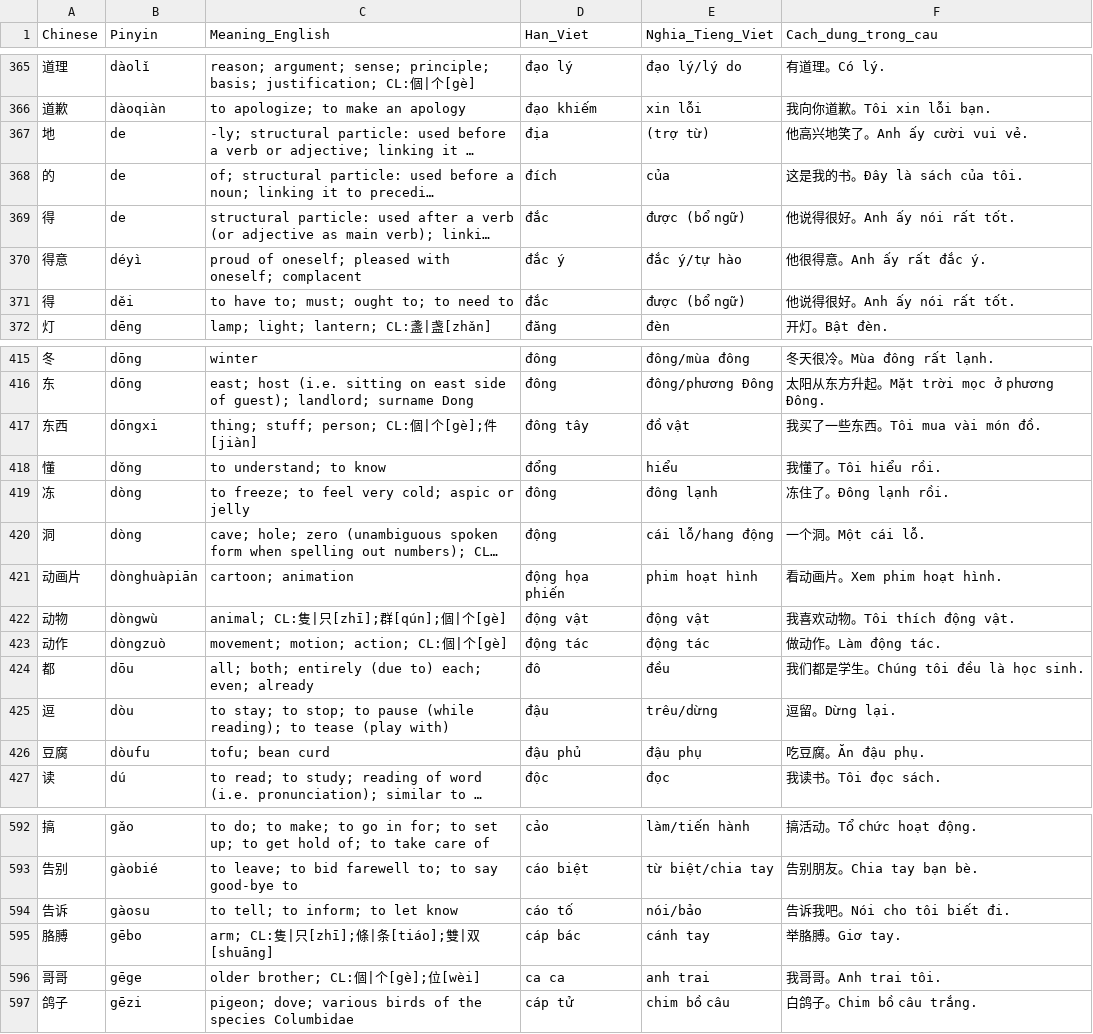
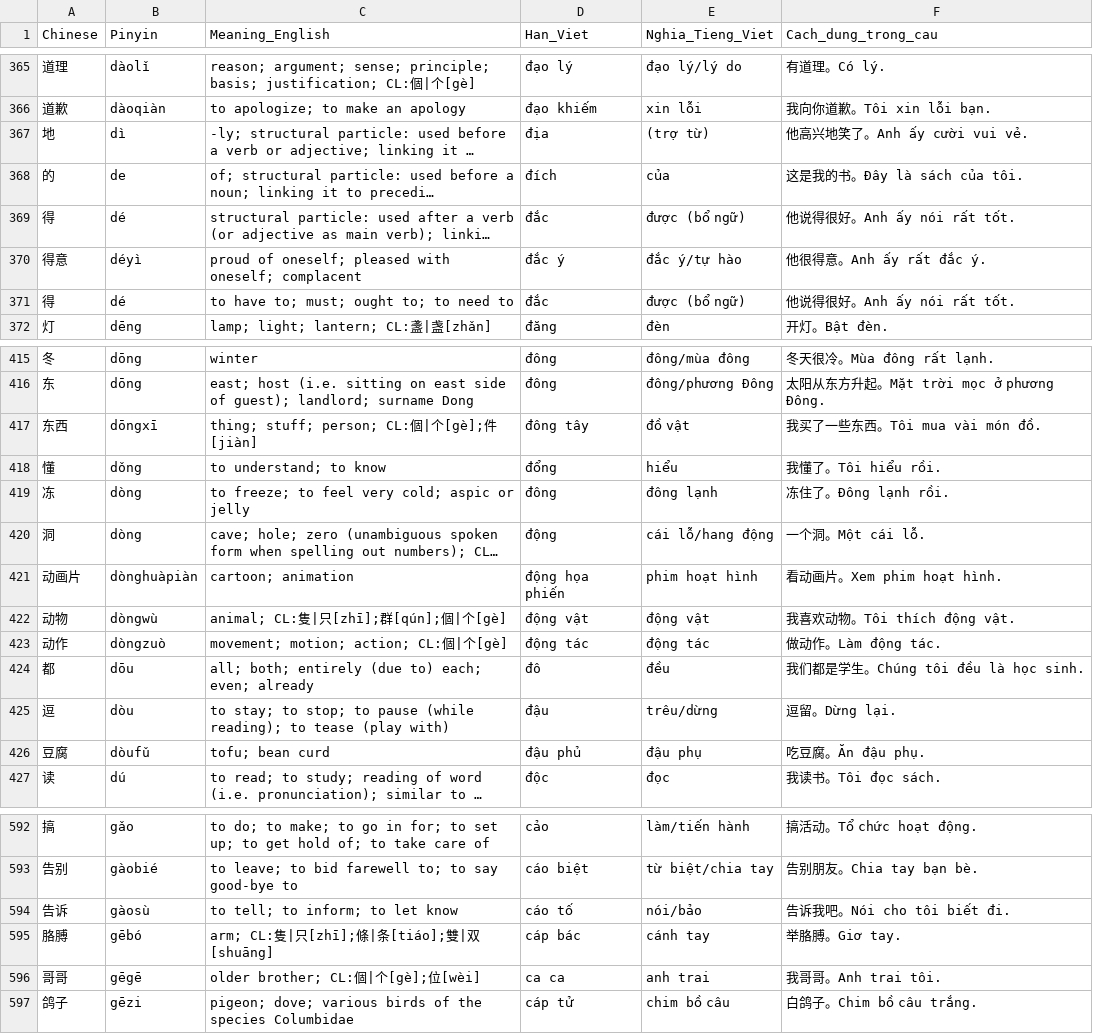
Before and after one commit to kpnn0100/chinese_learning, a CSV file: flutter_app/assets/resource/hsk5.csv, drawn as a sheet; only a part is shown, gaps mark what is left out; long unchanged cells end in …; the diff covers the shown part only; the diff names each change by its address in the sheet, - before the commit and + after, or states it on an @@ line.

```diff
--- a/flutter_app/assets/resource/hsk5.csv
+++ b/flutter_app/assets/resource/hsk5.csv
-B367 (Pinyin): de
+B367 (Pinyin): dì
-B369 (Pinyin): de
+B369 (Pinyin): dé
-B371 (Pinyin): děi
+B371 (Pinyin): dé
-B417 (Pinyin): dōngxi
+B417 (Pinyin): dōngxī
-B421 (Pinyin): dònghuàpiān
+B421 (Pinyin): dònghuàpiàn
-B426 (Pinyin): dòufu
+B426 (Pinyin): dòufǔ
-B594 (Pinyin): gàosu
+B594 (Pinyin): gàosù
-B595 (Pinyin): gēbo
+B595 (Pinyin): gēbó
-B596 (Pinyin): gēge
+B596 (Pinyin): gēgē
```
Also changed, not shown: 147 edited cells elsewhere in this file, flutter_app/assets/resource/hsk4.csv, flutter_app/assets/resource/hsk6.csv, 9 other files.
